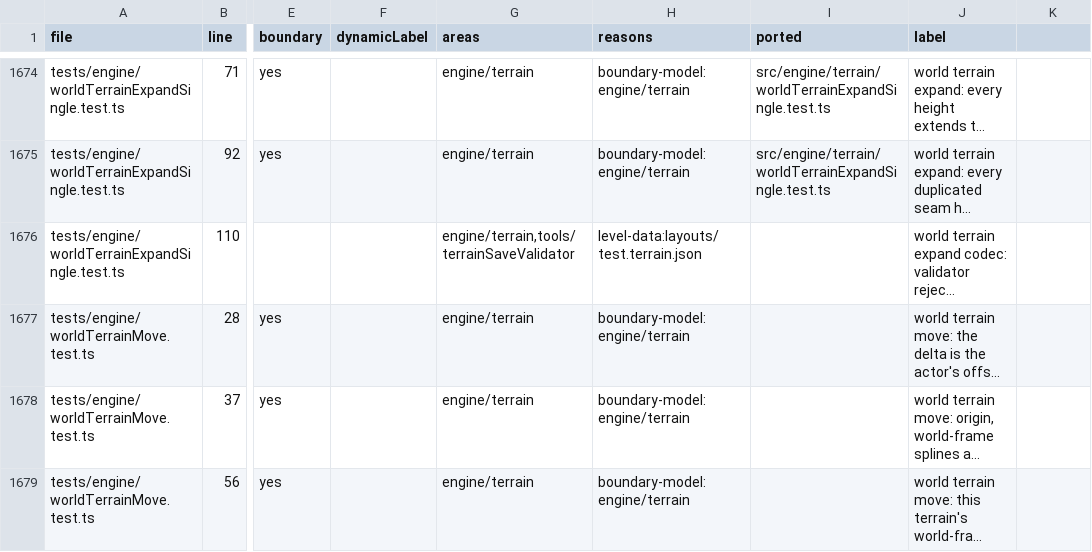
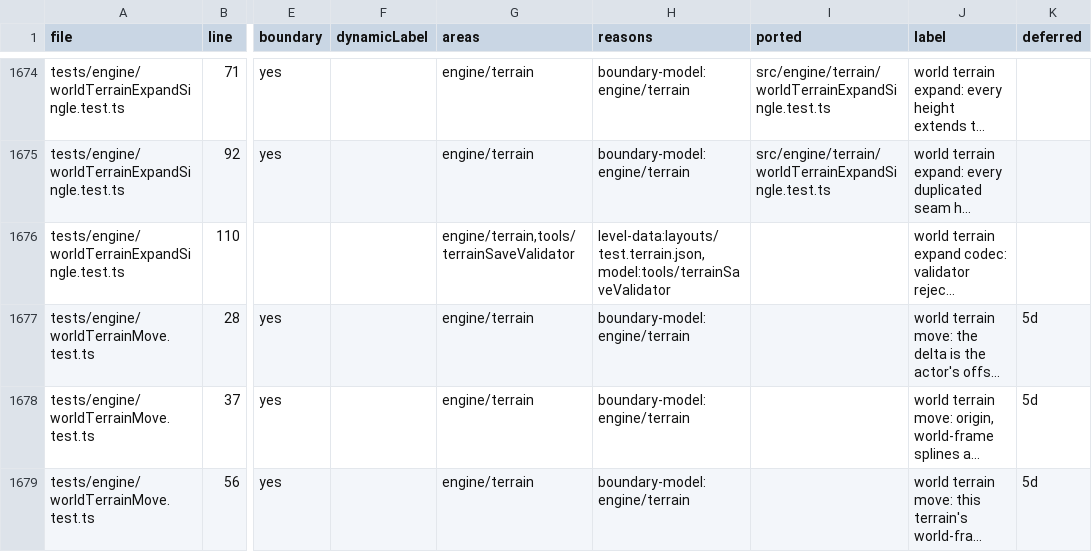
Before and after one commit to emrtrn/Forge-WebGPU, a TSV file: docs/port/forge-engine-tests.tsv, drawn as a sheet; only a part is shown, gaps mark what is left out; long unchanged cells end in …; the diff covers the shown part only; the diff names each change by its address in the sheet, - before the commit and + after, or states it on an @@ line.

```diff
--- a/docs/port/forge-engine-tests.tsv
+++ b/docs/port/forge-engine-tests.tsv
-K1: (empty)
+K1: deferred
-H1676 (reasons): level-data:layouts/test.terrain.json
+H1676 (reasons): level-data:layouts/test.terrain.json,model:tools/terrainSaveValidator
-K1677:K1679 (deferred): (empty)
+K1677:K1679 (deferred): 5d
```
Also changed, not shown: 2 removed rows and 81 edited cells elsewhere in this file, 5 other files.
